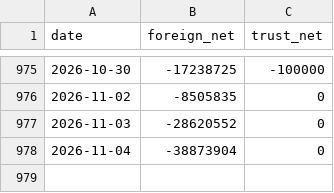
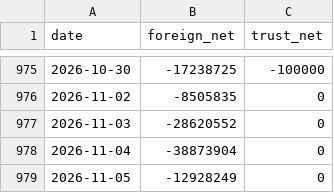
Before and after one commit to SimonNien2004/Stock00919, a CSV file: data/raw/inst.csv, drawn as a sheet; only a part is shown, gaps mark what is left out; the diff names each change by its address in the sheet, - before the commit and + after, or states it on an @@ line.

```diff
--- a/data/raw/inst.csv
+++ b/data/raw/inst.csv
+row 979: 2026-11-05 | -12928249 | 0
```
Also changed, not shown: data/predictions.csv, data/raw/price.csv, 6 other files.
